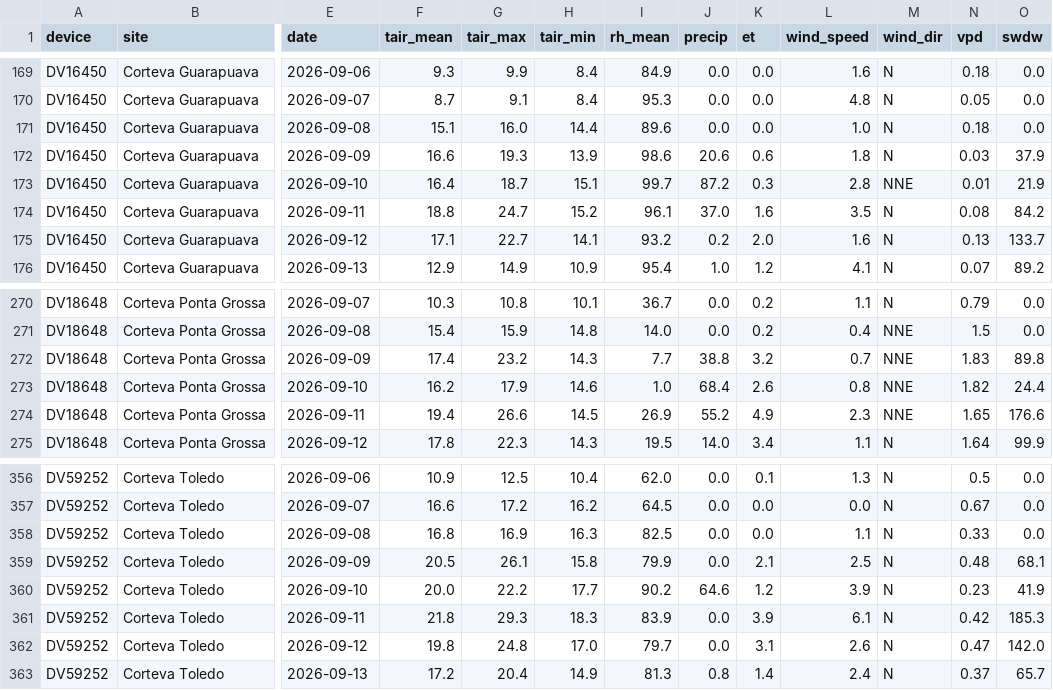
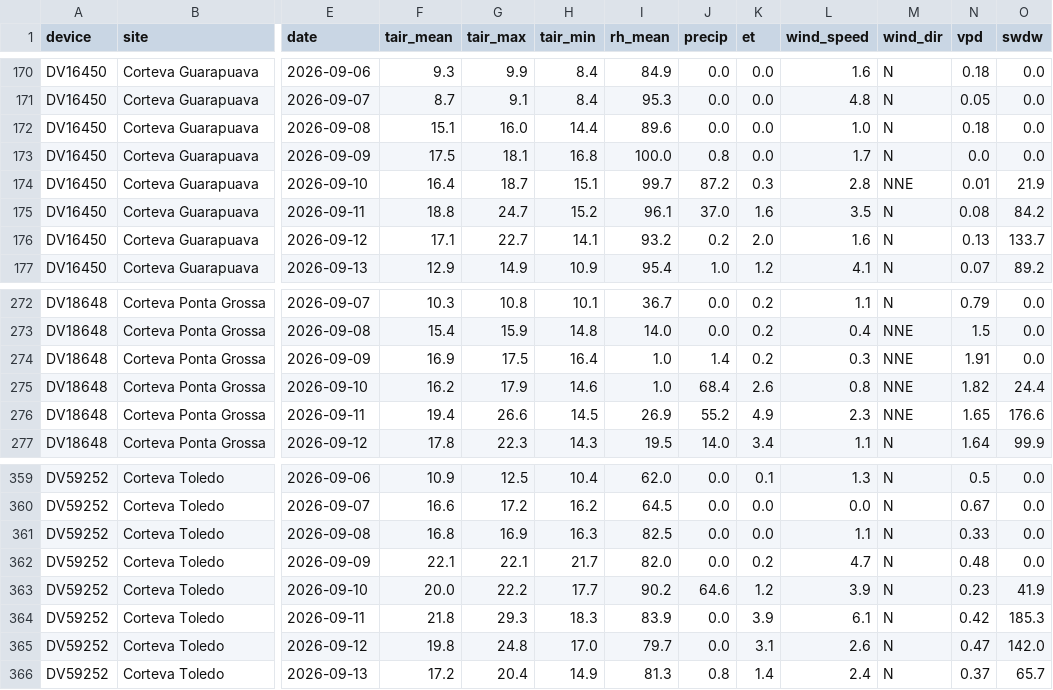
Before and after one commit to mitrutrafael/climaticos, a CSV file: dados_davis_brasil.csv, drawn as a sheet; only a part is shown, gaps mark what is left out; addresses are those after the commit; the diff covers the shown part only; the diff names each change by its address in the sheet, - before the commit and + after, or states it on an @@ line.

```diff
--- a/dados_davis_brasil.csv
+++ b/dados_davis_brasil.csv
-F173 (tair_mean): 16.6
+F173 (tair_mean): 17.5
-G173 (tair_max): 19.3
+G173 (tair_max): 18.1
-H173 (tair_min): 13.9
+H173 (tair_min): 16.8
-I173 (rh_mean): 98.6
+I173 (rh_mean): 100.0
-J173 (precip): 20.6
+J173 (precip): 0.8
-K173 (et): 0.6
+K173 (et): 0.0
-L173 (wind_speed): 1.8
+L173 (wind_speed): 1.7
-N173 (vpd): 0.03
+N173 (vpd): 0.0
-O173 (swdw): 37.9
+O173 (swdw): 0.0
-F274 (tair_mean): 17.4
+F274 (tair_mean): 16.9
-G274 (tair_max): 23.2
+G274 (tair_max): 17.5
-H274 (tair_min): 14.3
+H274 (tair_min): 16.4
-I274 (rh_mean): 7.7
+I274 (rh_mean): 1.0
-J274 (precip): 38.8
+J274 (precip): 1.4
-K274 (et): 3.2
+K274 (et): 0.2
-L274 (wind_speed): 0.7
+L274 (wind_speed): 0.3
-N274 (vpd): 1.83
+N274 (vpd): 1.91
-O274 (swdw): 89.8
+O274 (swdw): 0.0
-F362 (tair_mean): 20.5
+F362 (tair_mean): 22.1
-G362 (tair_max): 26.1
+G362 (tair_max): 22.1
-H362 (tair_min): 15.8
+H362 (tair_min): 21.7
-I362 (rh_mean): 79.9
+I362 (rh_mean): 82.0
-K362 (et): 2.1
+K362 (et): 0.2
-L362 (wind_speed): 2.5
+L362 (wind_speed): 4.7
-O362 (swdw): 68.1
+O362 (swdw): 0.0
```
Also changed, not shown: 4 added rows and 25 edited cells elsewhere in this file, dados_climaticos_brasil.csv.
